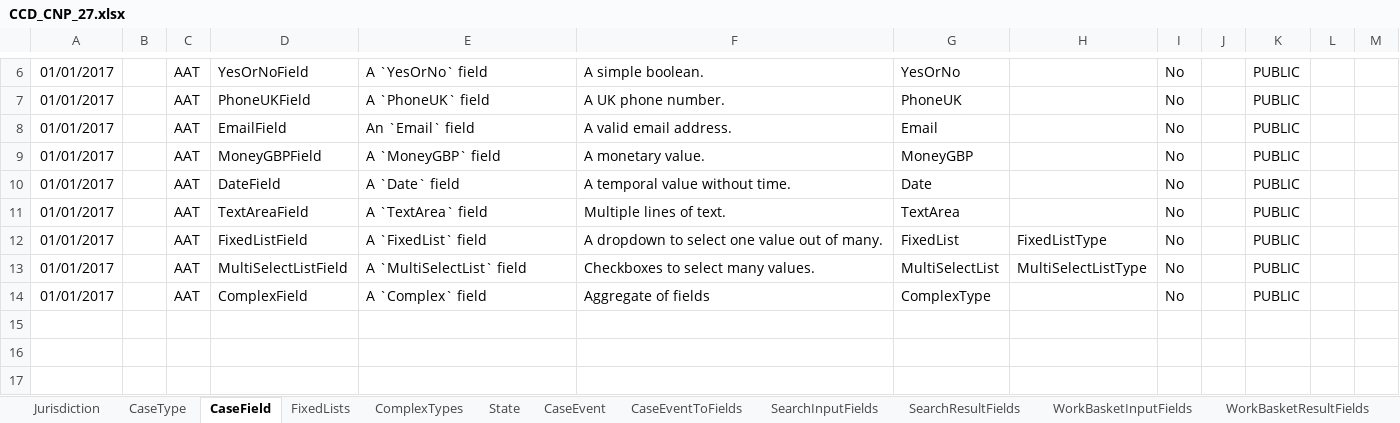
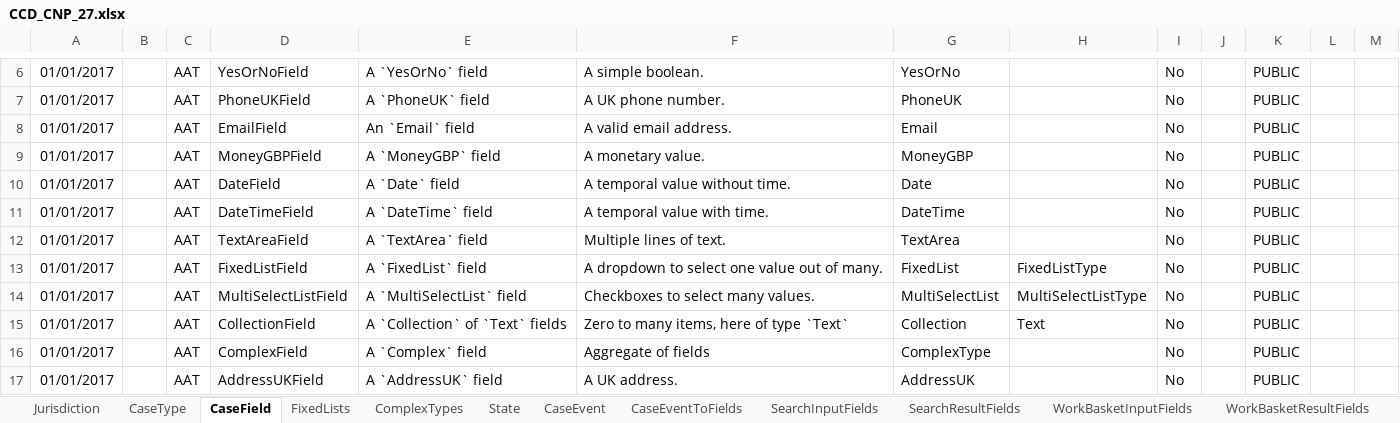
Before and after one commit to hmcts/ccd-definition-store-api, an Excel workbook: aat/src/resource/CCD_CNP_27.xlsx, sheet CaseField, drawn as a sheet; only a part is shown, gaps mark what is left out; values as stored, in another font and other column widths than the file's, no borders; the diff names each change by its address in the sheet, - before the commit and + after, or states it on an @@ line.

Commit message:
RDM-2872: Extend field types for functional tests
Add DateTime field
Add Collection field
Add AddressUK field

```diff
--- a/aat/src/resource/CCD_CNP_27.xlsx (sheet CaseField)
+++ b/aat/src/resource/CCD_CNP_27.xlsx (sheet CaseField)
+row 11: 01/01/2017 |  | AAT | DateTimeField | A `DateTime` field | A temporal value with time. | DateTime |  | No |  | PUBLIC
+row 15: 01/01/2017 |  | AAT | CollectionField | A `Collection` of `Text` fields | Zero to many items, here of type `Text` | Collection | Text | No |  | PUBLIC
+row 17: 01/01/2017 |  | AAT | AddressUKField | A `AddressUK` field | A UK address. | AddressUK |  | No |  | PUBLIC
```
Also changed, not shown: sheet CaseEventToFields, sheet CaseTypeTab, sheet AuthorisationCaseField, sheet CaseType.
